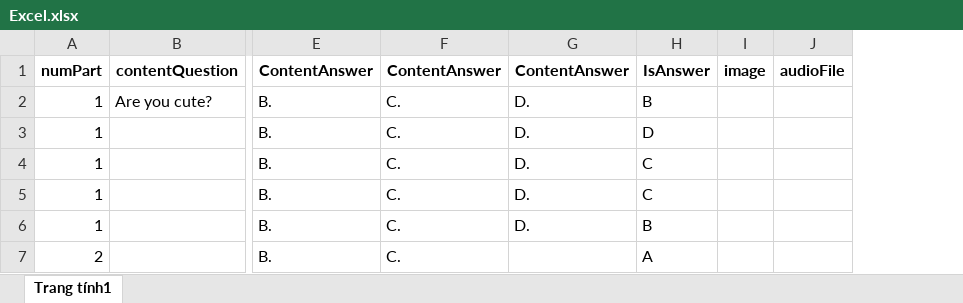
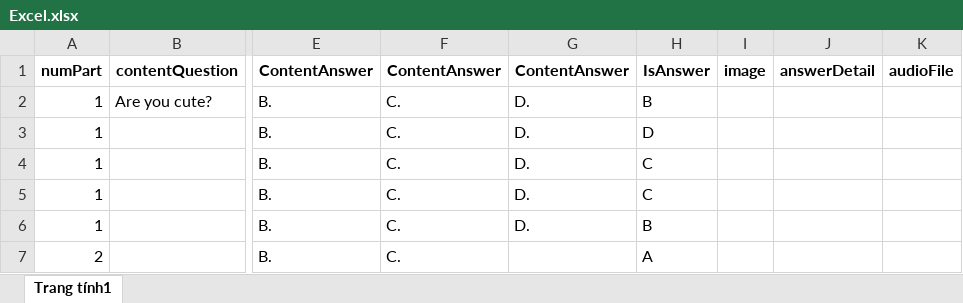
Before and after one commit to TienNguyen2910/WebsiteTestToeic, an Excel workbook: websitetesttoeic.frontend/public/LuanVan_Demo/Excel.xlsx, sheet Trang tính1, drawn as a sheet; only a part is shown, gaps mark what is left out; values as stored, in another font and other column widths than the file's, no borders; the diff names each change by its address in the sheet, - before the commit and + after, or states it on an @@ line.

```diff
--- a/websitetesttoeic.frontend/public/LuanVan_Demo/Excel.xlsx (sheet Trang tính1)
+++ b/websitetesttoeic.frontend/public/LuanVan_Demo/Excel.xlsx (sheet Trang tính1)
+column J, row 1: answerDetail
```
Also changed, not shown: 2 other files.
